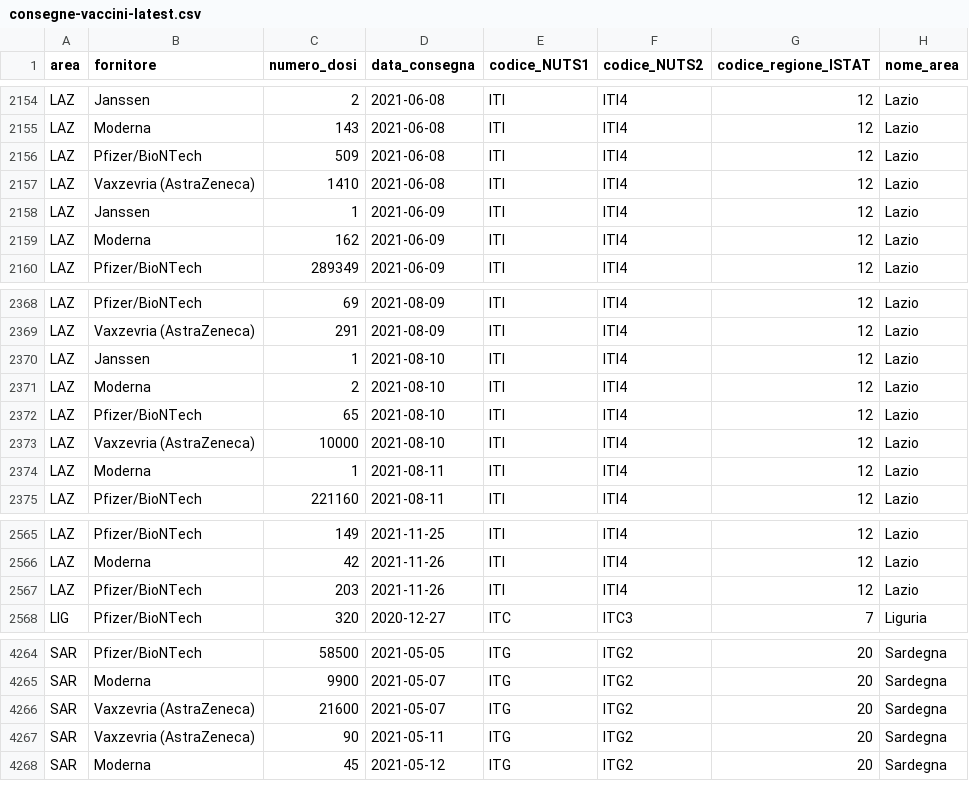
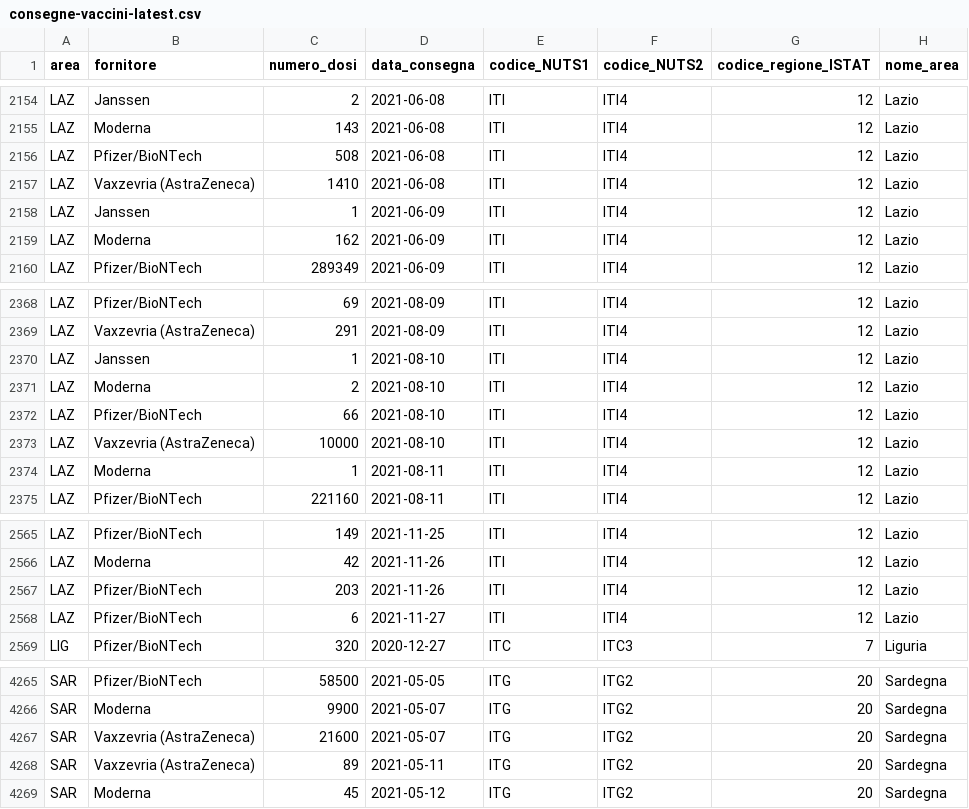
Before and after one commit to italia/covid19-opendata-vaccini, a CSV file: dati/consegne-vaccini-latest.csv, drawn as a sheet; only a part is shown, gaps mark what is left out.

```diff
--- a/dati/consegne-vaccini-latest.csv
+++ b/dati/consegne-vaccini-latest.csv
@@ -2155,3 +2155,3 @@ LAZ,Janssen,2,2021-06-08,ITI,ITI4,12,Lazio
 LAZ,Moderna,143,2021-06-08,ITI,ITI4,12,Lazio
-LAZ,Pfizer/BioNTech,509,2021-06-08,ITI,ITI4,12,Lazio
+LAZ,Pfizer/BioNTech,508,2021-06-08,ITI,ITI4,12,Lazio
 LAZ,Vaxzevria (AstraZeneca),1410,2021-06-08,ITI,ITI4,12,Lazio
@@ -2371,3 +2371,3 @@ LAZ,Janssen,1,2021-08-10,ITI,ITI4,12,Lazio
 LAZ,Moderna,2,2021-08-10,ITI,ITI4,12,Lazio
-LAZ,Pfizer/BioNTech,65,2021-08-10,ITI,ITI4,12,Lazio
+LAZ,Pfizer/BioNTech,66,2021-08-10,ITI,ITI4,12,Lazio
 LAZ,Vaxzevria (AstraZeneca),10000,2021-08-10,ITI,ITI4,12,Lazio
@@ -2567,2 +2567,3 @@ LAZ,Moderna,42,2021-11-26,ITI,ITI4,12,Lazio
 LAZ,Pfizer/BioNTech,203,2021-11-26,ITI,ITI4,12,Lazio
+LAZ,Pfizer/BioNTech,6,2021-11-27,ITI,ITI4,12,Lazio
 LIG,Pfizer/BioNTech,320,2020-12-27,ITC,ITC3,7,Liguria
@@ -4266,3 +4267,3 @@ SAR,Moderna,9900,2021-05-07,ITG,ITG2,20,Sardegna
 SAR,Vaxzevria (AstraZeneca),21600,2021-05-07,ITG,ITG2,20,Sardegna
-SAR,Vaxzevria (AstraZeneca),90,2021-05-11,ITG,ITG2,20,Sardegna
+SAR,Vaxzevria (AstraZeneca),89,2021-05-11,ITG,ITG2,20,Sardegna
 SAR,Moderna,45,2021-05-12,ITG,ITG2,20,Sardegna
```
Also changed, not shown: dati/anagrafica-vaccini-summary-latest.csv, dati/somministrazioni-vaccini-summary-latest.csv, 7 other files.
